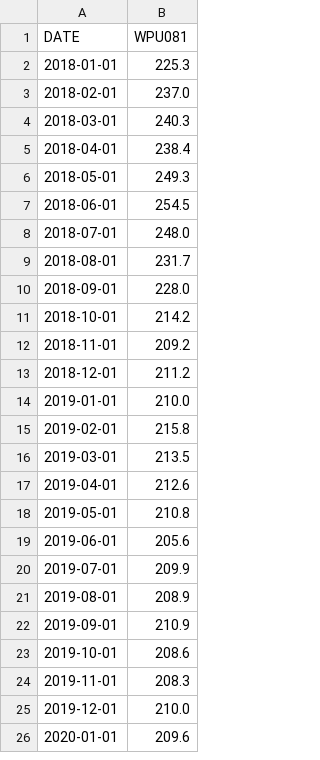
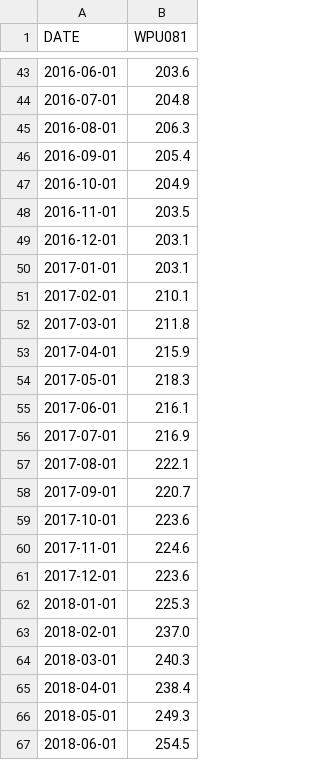
Before and after one commit to guitchik/Predictive-Houston-Housing-Model, a CSV file: commodity_files/lumber_prices.csv, drawn as a sheet; only a part is shown, gaps mark what is left out; the shorter side is filled out with more unchanged rows; the diff covers the shown part only.

```diff
--- a/commodity_files/lumber_prices.csv
+++ b/commodity_files/lumber_prices.csv
@@ -2 +43,20 @@ DATE,WPU081
+2016-06-01,203.6
+2016-07-01,204.8
+2016-08-01,206.3
+2016-09-01,205.4
+2016-10-01,204.9
+2016-11-01,203.5
+2016-12-01,203.1
+2017-01-01,203.1
+2017-02-01,210.1
+2017-03-01,211.8
+2017-04-01,215.9
+2017-05-01,218.3
+2017-06-01,216.1
+2017-07-01,216.9
+2017-08-01,222.1
+2017-09-01,220.7
+2017-10-01,223.6
+2017-11-01,224.6
+2017-12-01,223.6
 2018-01-01,225.3
```
Also changed, not shown: 41 added rows elsewhere in this file, commodity_files/gas_prices.csv, commodity_files/natural_gas_prices.csv, 8 other files.
